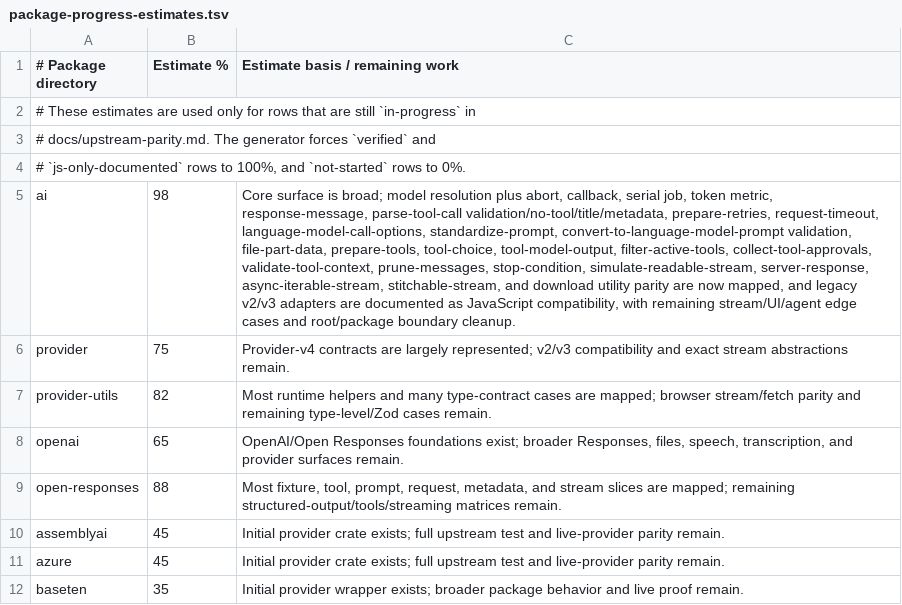
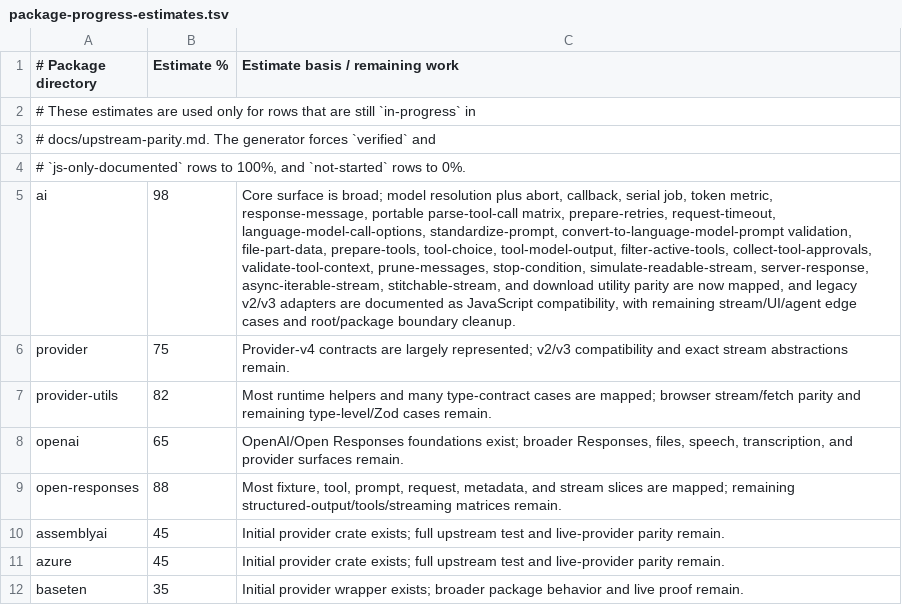
Before and after one commit to andymac4182/ai-sdk-rust, a TSV file: docs/package-progress-estimates.tsv, drawn as a sheet; only a part is shown; the diff names each change by its address in the sheet, - before the commit and + after, or states it on an @@ line.

Commit message:
Complete parse tool call repair parity

```diff
--- a/docs/package-progress-estimates.tsv
+++ b/docs/package-progress-estimates.tsv
-C5 (Estimate basis / remaining work): …metric, response-message, parse-tool-call validation/no-tool/title/metadata, prepare-retries, request-timeout,…
+C5 (Estimate basis / remaining work): …metric, response-message, portable parse-tool-call matrix, prepare-retries, request-timeout,…
```
Also changed, not shown: 3 other files.
